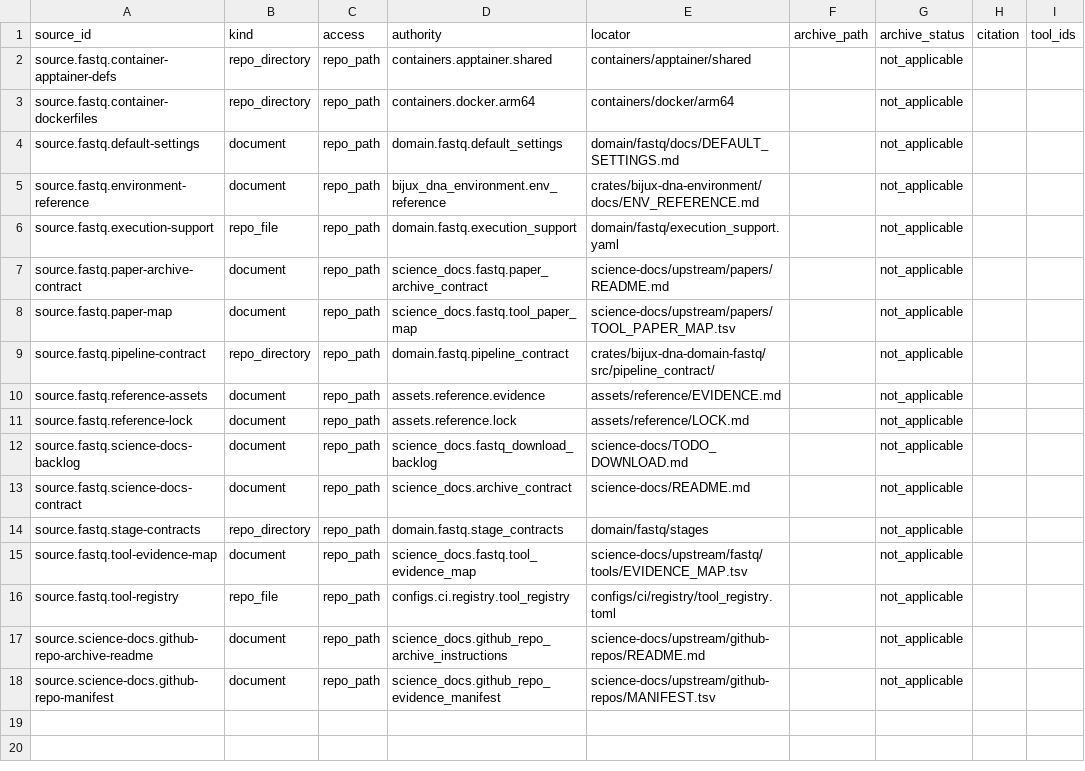
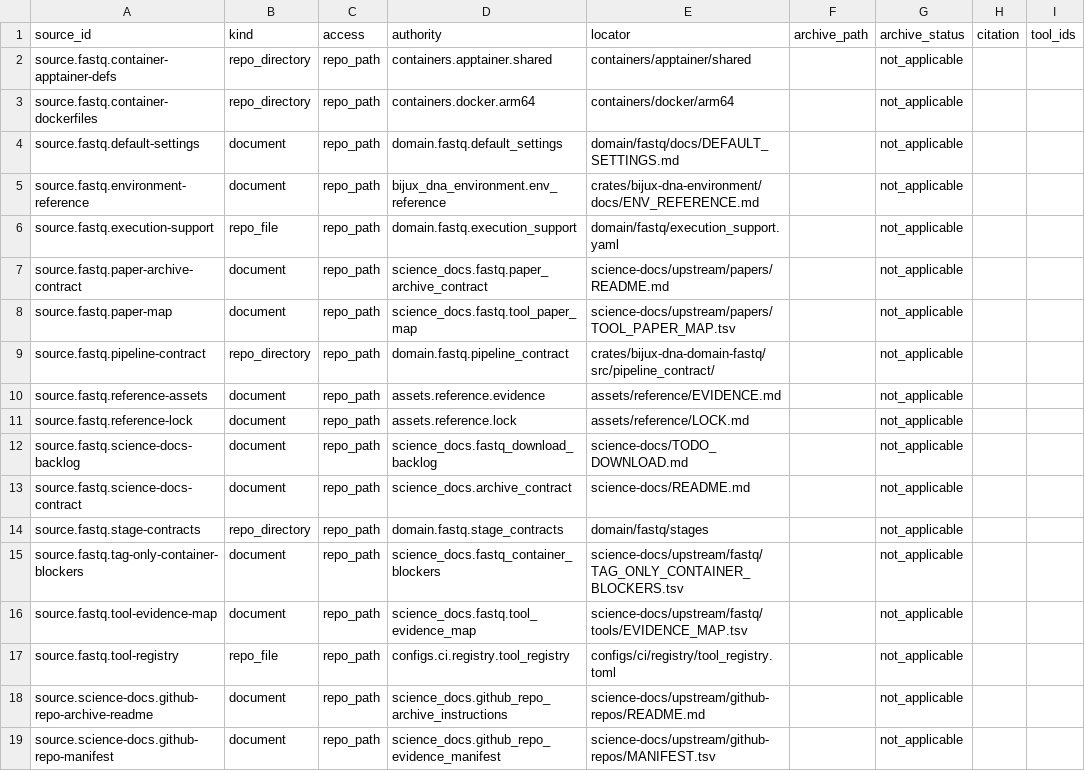
Before and after one commit to bijux/bijux-genomics, a TSV file: science/generated/current/evidence/source_inventory.tsv, drawn as a sheet; the diff names each change by its address in the sheet, - before the commit and + after, or states it on an @@ line.

Commit message:
docs(science): refresh fastq container blocker outputs

```diff
--- a/science/generated/current/evidence/source_inventory.tsv
+++ b/science/generated/current/evidence/source_inventory.tsv
+row 15: source.fastq.tag-only-container-blockers | document | repo_path | science_docs.fastq_container_blockers | science-docs/upstream/fastq/TAG_ONLY_CONTAINER_BLOCKERS.tsv |  | not_applicable
```
Also changed, not shown: science/generated/current/evidence/claim_evidence_map.tsv, 1 other file.
